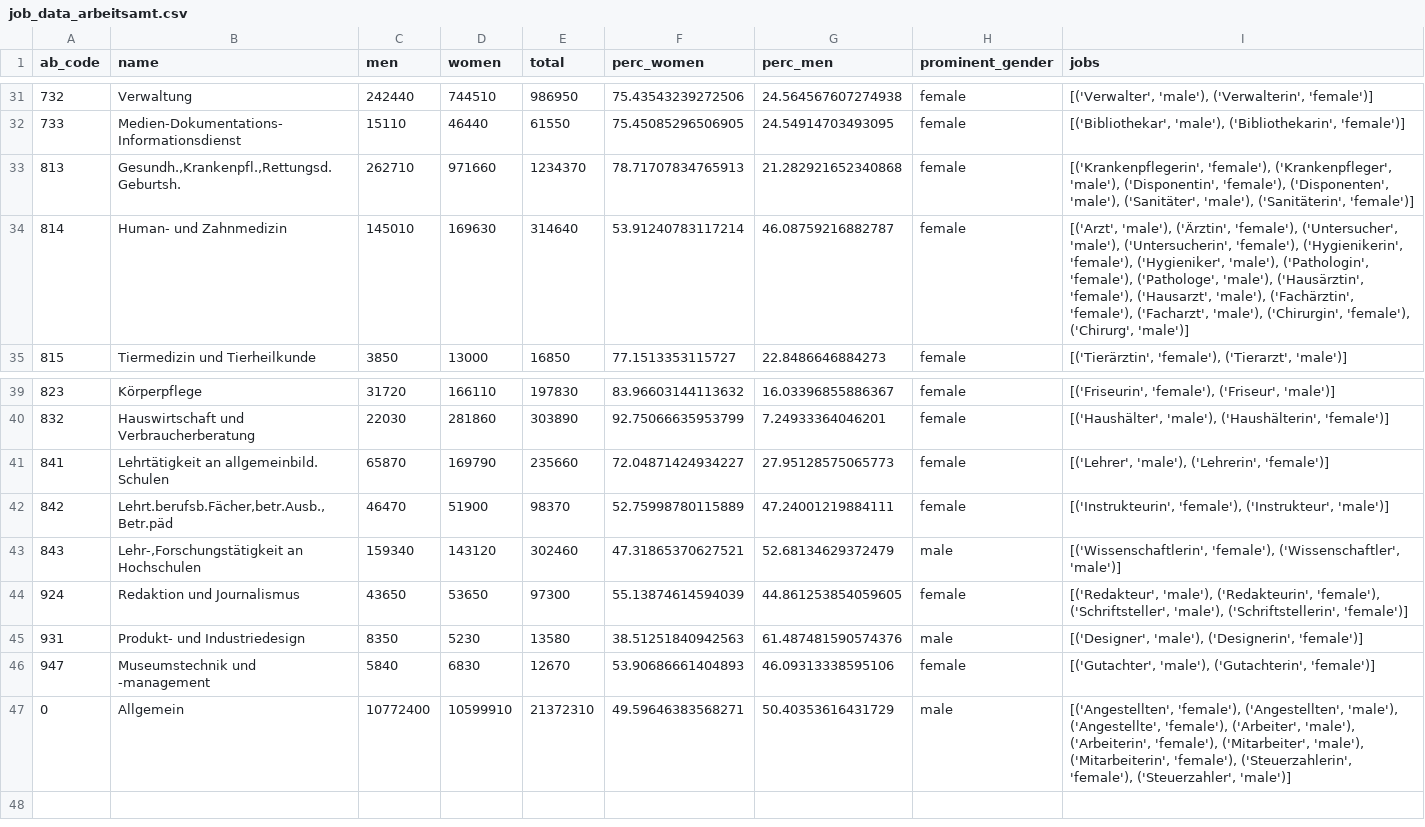
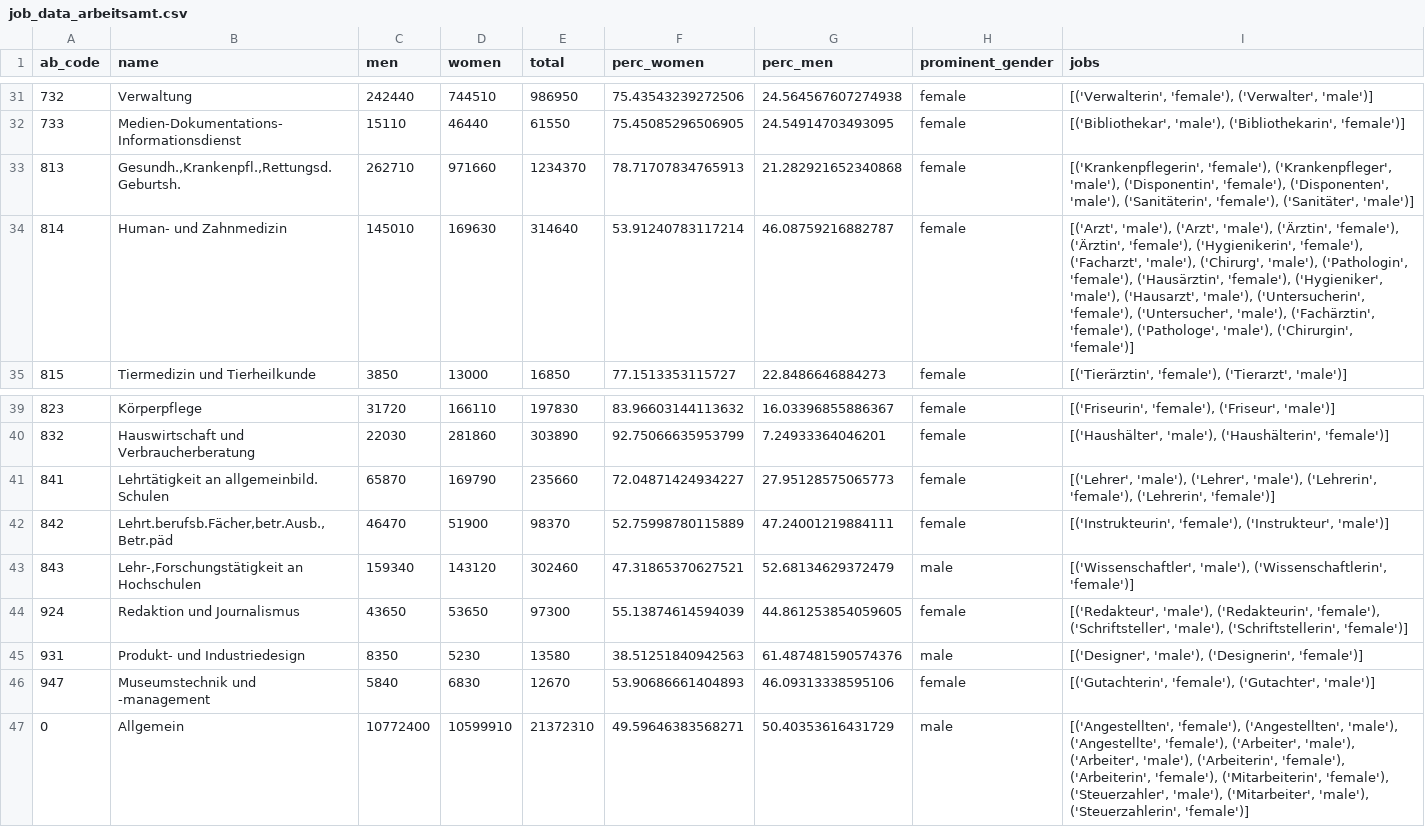
Before and after one commit to michellekappl/mt_gender_german, a CSV file: src/german/statistics_dataset/job_data_arbeitsamt.csv, drawn as a sheet; only a part is shown, gaps mark what is left out; the diff covers the shown part only.

```diff
--- a/src/german/statistics_dataset/job_data_arbeitsamt.csv
+++ b/src/german/statistics_dataset/job_data_arbeitsamt.csv
@@ -31,5 +31,5 @@ ab_code,name,men,women,total,perc_women,perc_men,prominent_gender,jobs
-732,Verwaltung,242440,744510,986950,75.43543239272506,24.564567607274938,female,"[('Verwalter', 'male'), ('Verwalterin', 'female')]"
+732,Verwaltung,242440,744510,986950,75.43543239272506,24.564567607274938,female,"[('Verwalterin', 'female'), ('Verwalter', 'male')]"
 733,Medien-Dokumentations-Informationsdienst,15110,46440,61550,75.45085296506905,24.54914703493095,female,"[('Bibliothekar', 'male'), ('Bibliothekarin', 'female')]"
-813,"Gesundh.,Krankenpfl.,Rettungsd.Geburtsh.",262710,971660,1234370,78.71707834765913,21.282921652340868,female,"[('Krankenpflegerin', 'female'), ('Krankenpfleger', 'male'), ('Disponentin', 'female'), ('Disponenten', 'male'), ('Sanitäter', 'male'), ('Sanitäterin', 'female')]"
-814,Human- und Zahnmedizin,145010,169630,314640,53.91240783117214,46.08759216882787,female,"[('Arzt', 'male'), ('Ärztin', 'female'), ('Untersucher', 'male'), ('Untersucherin', 'female'), ('Hygienikerin', 'female'), ('Hygieniker', 'male'), ('Pathologin', 'female'), ('Pathologe', 'male'), ('Hausärztin', 'female'), ('Hausarzt', 'male'), ('Fachärztin', 'female'), ('Facharzt', 'male'), ('Chirurgin', 'female'), ('Chirurg', 'male')]"
+813,"Gesundh.,Krankenpfl.,Rettungsd.Geburtsh.",262710,971660,1234370,78.71707834765913,21.282921652340868,female,"[('Krankenpflegerin', 'female'), ('Krankenpfleger', 'male'), ('Disponentin', 'female'), ('Disponenten', 'male'), ('Sanitäterin', 'female'), ('Sanitäter', 'male')]"
+814,Human- und Zahnmedizin,145010,169630,314640,53.91240783117214,46.08759216882787,female,"[('Arzt', 'male'), ('Arzt', 'male'), ('Ärztin', 'female'), ('Ärztin', 'female'), ('Hygienikerin', 'female'), ('Facharzt', 'male'), ('Chirurg', 'male'), ('Pathologin', 'female'), ('Hausärztin', 'female'), ('Hygieniker', 'male'), ('Hausarzt', 'male'), ('Untersucherin', 'female'), ('Untersucher', 'male'), ('Fachärztin', 'female'), ('Pathologe', 'male'), ('Chirurgin', 'female')]"
 815,Tiermedizin und Tierheilkunde,3850,13000,16850,77.1513353115727,22.8486646884273,female,"[('Tierärztin', 'female'), ('Tierarzt', 'male')]"
@@ -40,8 +40,8 @@ ab_code,name,men,women,total,perc_women,perc_men,prominent_gender,jobs
 832,Hauswirtschaft und Verbraucherberatung,22030,281860,303890,92.75066635953799,7.24933364046201,female,"[('Haushälter', 'male'), ('Haushälterin', 'female')]"
-841,Lehrtätigkeit an allgemeinbild. Schulen,65870,169790,235660,72.04871424934227,27.95128575065773,female,"[('Lehrer', 'male'), ('Lehrerin', 'female')]"
+841,Lehrtätigkeit an allgemeinbild. Schulen,65870,169790,235660,72.04871424934227,27.95128575065773,female,"[('Lehrer', 'male'), ('Lehrer', 'male'), ('Lehrerin', 'female'), ('Lehrerin', 'female')]"
 842,"Lehrt.berufsb.Fächer,betr.Ausb.,Betr.päd",46470,51900,98370,52.75998780115889,47.24001219884111,female,"[('Instrukteurin', 'female'), ('Instrukteur', 'male')]"
-843,"Lehr-,Forschungstätigkeit an Hochschulen",159340,143120,302460,47.31865370627521,52.68134629372479,male,"[('Wissenschaftlerin', 'female'), ('Wissenschaftler', 'male')]"
+843,"Lehr-,Forschungstätigkeit an Hochschulen",159340,143120,302460,47.31865370627521,52.68134629372479,male,"[('Wissenschaftler', 'male'), ('Wissenschaftlerin', 'female')]"
 924,Redaktion und Journalismus,43650,53650,97300,55.13874614594039,44.861253854059605,female,"[('Redakteur', 'male'), ('Redakteurin', 'female'), ('Schriftsteller', 'male'), ('Schriftstellerin', 'female')]"
 931,Produkt- und Industriedesign,8350,5230,13580,38.51251840942563,61.487481590574376,male,"[('Designer', 'male'), ('Designerin', 'female')]"
-947,Museumstechnik und -management,5840,6830,12670,53.90686661404893,46.09313338595106,female,"[('Gutachter', 'male'), ('Gutachterin', 'female')]"
-0,Allgemein,10772400,10599910,21372310,49.59646383568271,50.40353616431729,male,"[('Angestellten', 'female'), ('Angestellten', 'male'), ('Angestellte', 'female'), ('Arbeiter', 'male'), ('Arbeiterin', 'female'), ('Mitarbeiter', 'male'), ('Mitarbeiterin', 'female'), ('Steuerzahlerin', 'female'), ('Steuerzahler', 'male')]"
+947,Museumstechnik und -management,5840,6830,12670,53.90686661404893,46.09313338595106,female,"[('Gutachterin', 'female'), ('Gutachter', 'male')]"
+0,Allgemein,10772400,10599910,21372310,49.59646383568271,50.40353616431729,male,"[('Angestellten', 'female'), ('Angestellten', 'male'), ('Angestellte', 'female'), ('Arbeiter', 'male'), ('Arbeiter', 'male'), ('Arbeiterin', 'female'), ('Arbeiterin', 'female'), ('Mitarbeiterin', 'female'), ('Steuerzahler', 'male'), ('Mitarbeiter', 'male'), ('Steuerzahlerin', 'female')]"
```
Also changed, not shown: 13 edited cells elsewhere in this file, src/german/statistics_dataset/job_data.csv, src/german/statistics_dataset/job_data_dataset.csv, 27 other files.
